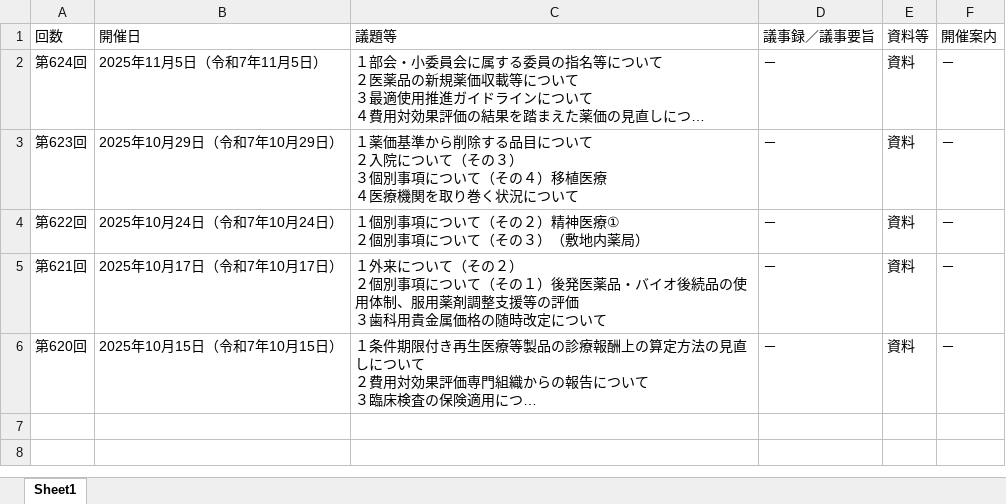
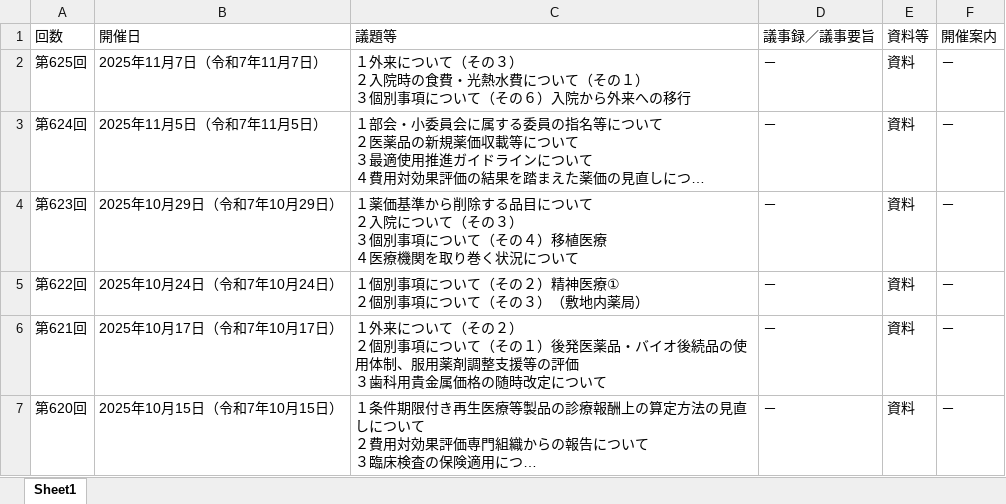
Before and after one commit to wasabina67/chuikyo-python, an Excel workbook: docs/output.xlsx, sheet Sheet1, drawn as a sheet; long unchanged cells end in …; values as stored, in another font and other column widths than the file's, no borders; ↵ is a line break in a cell; the diff names each change by its address in the sheet, - before the commit and + after, or states it on an @@ line.

```diff
--- a/docs/output.xlsx (sheet Sheet1)
+++ b/docs/output.xlsx (sheet Sheet1)
+row 2: 第625回 | 2025年11月7日（令和7年11月7日） | １外来について（その３） ↵ ２入院時の食費・光熱水費について（その１） ↵ ３個別事項について（その６）入院から外来への移行 | － | 資料 | －
```
Also changed, not shown: 1 other file.
